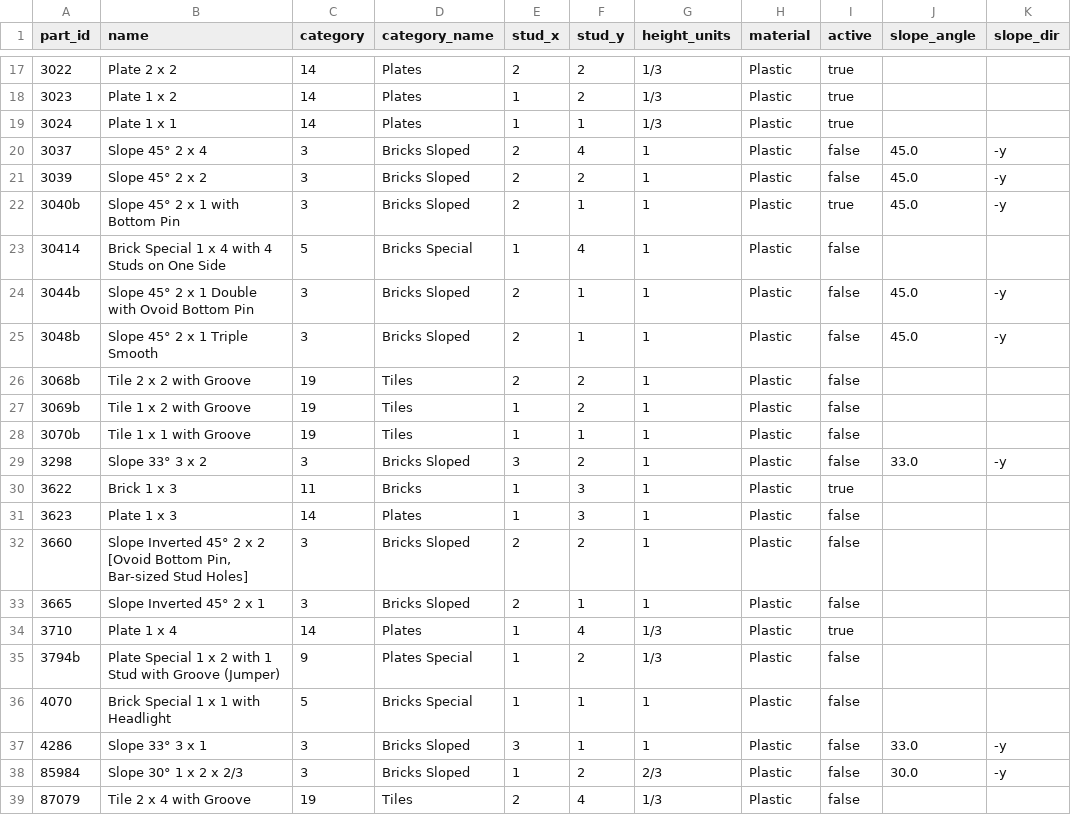
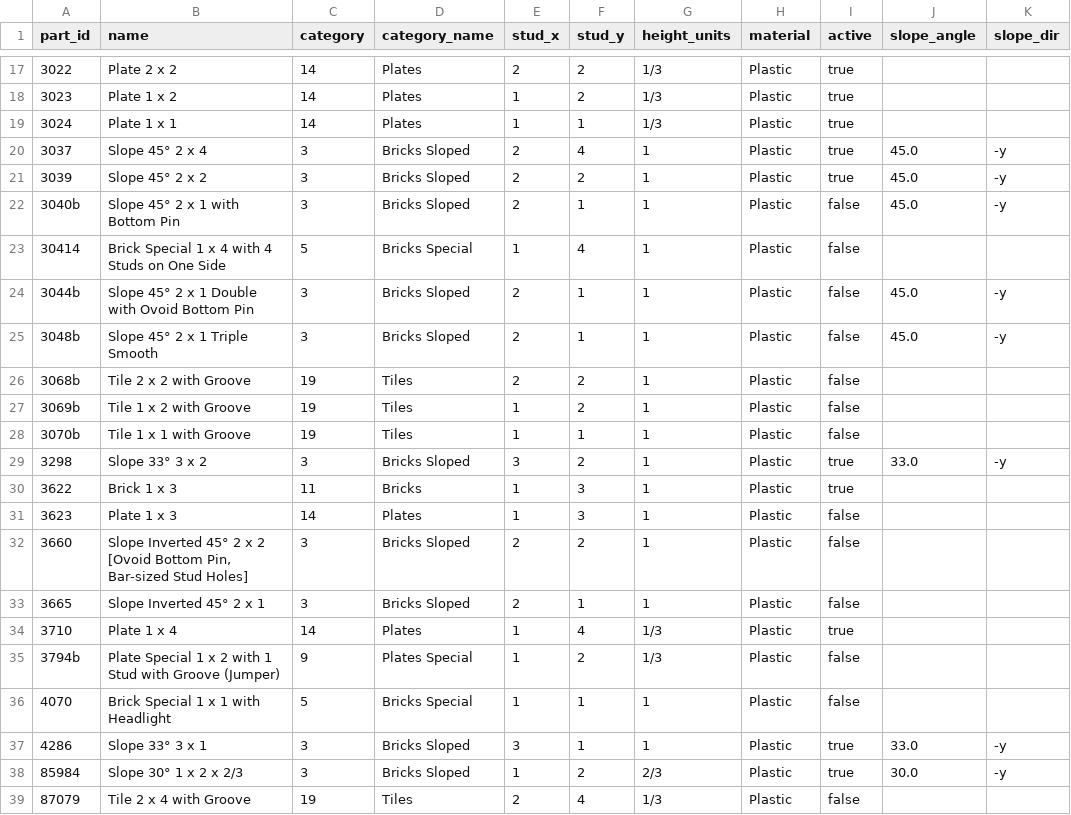
Before and after one commit to isaiah-dietrich/Lego-Architecture-Engine, a CSV file: legomodel/data/catalog/curated_40_catalog_v1.csv, drawn as a sheet; only a part is shown, gaps mark what is left out.

Commit message:
Fixed slope compatibility

```diff
--- a/legomodel/data/catalog/curated_40_catalog_v1.csv
+++ b/legomodel/data/catalog/curated_40_catalog_v1.csv
@@ -19,5 +19,5 @@ part_id,name,category,category_name,stud_x,stud_y,height_units,material,active,s
 3024,Plate 1 x 1,14,Plates,1,1,1/3,Plastic,true,,
-3037,Slope 45° 2 x 4,3,Bricks Sloped,2,4,1,Plastic,false,45.0,-y
-3039,Slope 45° 2 x 2,3,Bricks Sloped,2,2,1,Plastic,false,45.0,-y
-3040b,Slope 45° 2 x 1 with Bottom Pin,3,Bricks Sloped,2,1,1,Plastic,true,45.0,-y
+3037,Slope 45° 2 x 4,3,Bricks Sloped,2,4,1,Plastic,true,45.0,-y
+3039,Slope 45° 2 x 2,3,Bricks Sloped,2,2,1,Plastic,true,45.0,-y
+3040b,Slope 45° 2 x 1 with Bottom Pin,3,Bricks Sloped,2,1,1,Plastic,false,45.0,-y
 30414,Brick Special 1 x 4 with 4 Studs on One Side,5,Bricks Special,1,4,1,Plastic,false,,
@@ -28,3 +28,3 @@ part_id,name,category,category_name,stud_x,stud_y,height_units,material,active,s
 3070b,Tile 1 x 1 with Groove,19,Tiles,1,1,1,Plastic,false,,
-3298,Slope 33° 3 x 2,3,Bricks Sloped,3,2,1,Plastic,false,33.0,-y
+3298,Slope 33° 3 x 2,3,Bricks Sloped,3,2,1,Plastic,true,33.0,-y
 3622,Brick 1 x 3,11,Bricks,1,3,1,Plastic,true,,
@@ -36,4 +36,4 @@ part_id,name,category,category_name,stud_x,stud_y,height_units,material,active,s
 4070,Brick Special 1 x 1 with Headlight,5,Bricks Special,1,1,1,Plastic,false,,
-4286,Slope 33° 3 x 1,3,Bricks Sloped,3,1,1,Plastic,false,33.0,-y
-85984,Slope 30° 1 x 2 x 2/3,3,Bricks Sloped,1,2,2/3,Plastic,false,30.0,-y
+4286,Slope 33° 3 x 1,3,Bricks Sloped,3,1,1,Plastic,true,33.0,-y
+85984,Slope 30° 1 x 2 x 2/3,3,Bricks Sloped,1,2,2/3,Plastic,true,30.0,-y
 87079,Tile 2 x 4 with Groove,19,Tiles,2,4,1/3,Plastic,false,,
```
Also changed, not shown: 1 other file.
